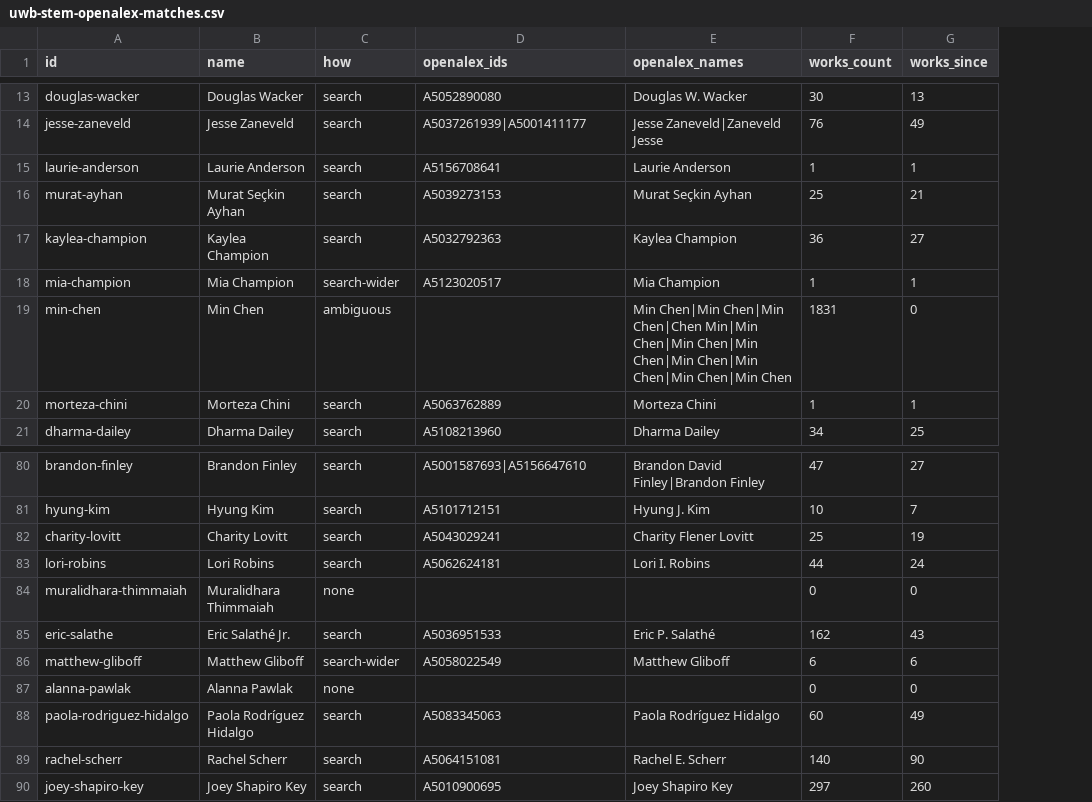
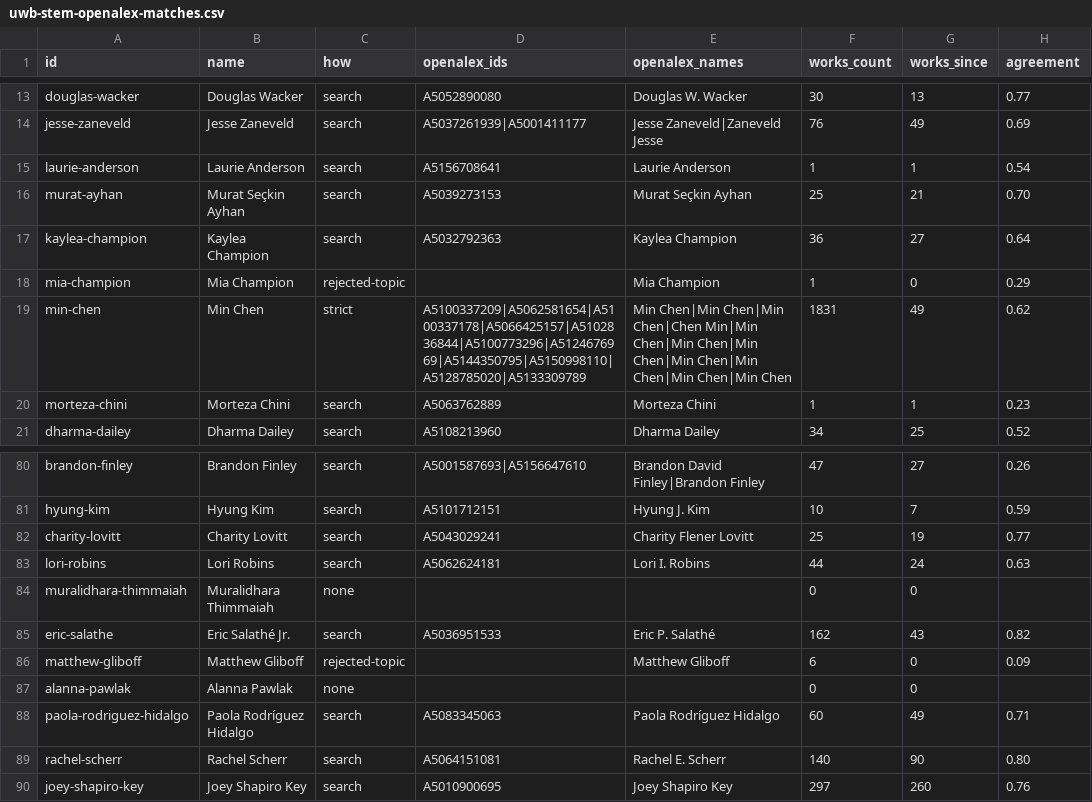
Before and after one commit to pisan-labs/research-map, a CSV file: rosters/uwb-stem-openalex-matches.csv, drawn as a sheet; only a part is shown, gaps mark what is left out; the diff covers the shown part only; the diff names each change by its address in the sheet, - before the commit and + after, or states it on an @@ line.

```diff
--- a/rosters/uwb-stem-openalex-matches.csv
+++ b/rosters/uwb-stem-openalex-matches.csv
+column H (agreement), rows 13-21: 0.77 | 0.69 | 0.54 | 0.70 | 0.64 | 0.29 | 0.62 | 0.23 | 0.52; rows 80-90: 0.26 | 0.59 | 0.77 | 0.63 |  | 0.82 | 0.09 |  | 0.71 | 0.80 | 0.76
-C18 (how): search-wider
+C18 (how): rejected-topic
-D18 (openalex_ids): A5123020517
+D18 (openalex_ids): (empty)
-G18 (works_since): 1
+G18 (works_since): 0
-C19 (how): ambiguous
+C19 (how): strict
-D19 (openalex_ids): (empty)
+D19 (openalex_ids): A5100337209|A5062581654|A5100337178|A5066425157|A5102836844|A5100773296|A5124676969|A5144350795|A5150998110|A5128785020|A5133309789
-G19 (works_since): 0
+G19 (works_since): 49
-C86 (how): search-wider
+C86 (how): rejected-topic
-D86 (openalex_ids): A5058022549
+D86 (openalex_ids): (empty)
-G86 (works_since): 6
+G86 (works_since): 0
```
Also changed, not shown: 24 edited cells elsewhere in this file, rosters/uwb-stem-openalex-candidates.csv, 7 other files.
